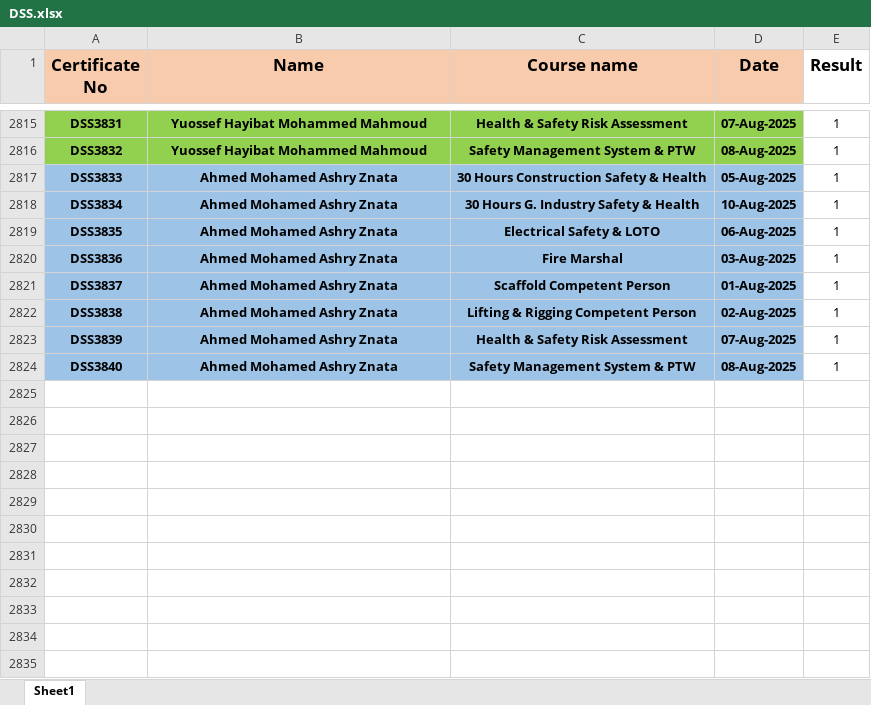
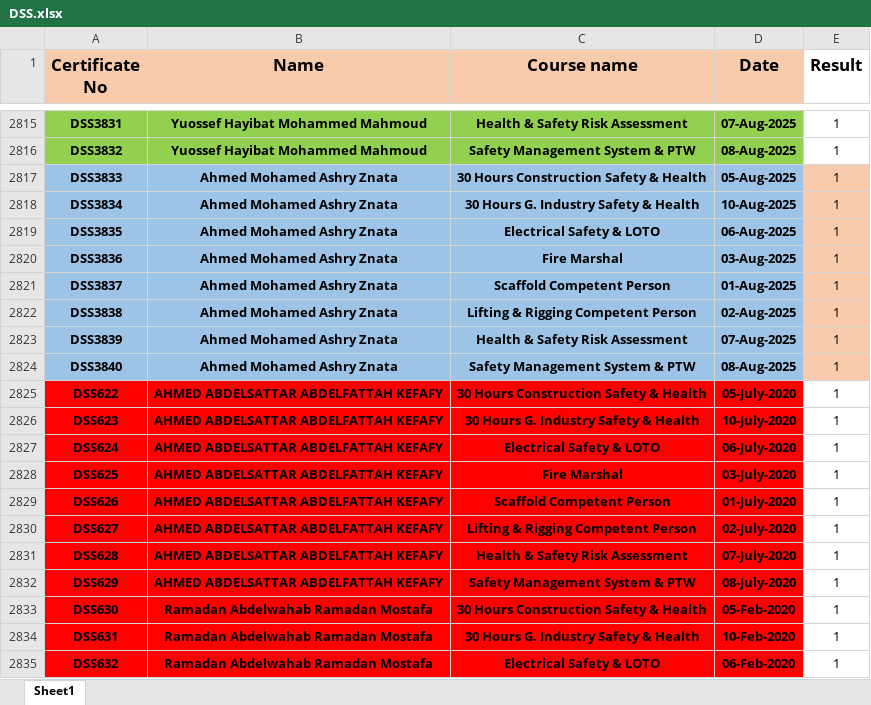
Before and after one commit to samym530-glitch/DSS_2025, an Excel workbook: DSS.xlsx, sheet Sheet1, drawn as a sheet; only a part is shown, gaps mark what is left out; values as stored, in another font and other column widths than the file's, no borders; the diff covers the shown part only; the diff names each change by its address in the sheet, - before the commit and + after, or states it on an @@ line.

Commit message:
Add files via upload

```diff
--- a/DSS.xlsx (sheet Sheet1)
+++ b/DSS.xlsx (sheet Sheet1)
-E2817:E2824 fill: none
+E2817:E2824 fill: #F8CBAD
+row 2825: DSS622 | AHMED ABDELSATTAR ABDELFATTAH KEFAFY | 30 Hours Construction Safety & Health | 05-July-2020 | 1
+row 2826: DSS623 | AHMED ABDELSATTAR ABDELFATTAH KEFAFY | 30 Hours G. Industry Safety & Health | 10-July-2020 | 1
+row 2827: DSS624 | AHMED ABDELSATTAR ABDELFATTAH KEFAFY | Electrical Safety & LOTO | 06-July-2020 | 1
+row 2828: DSS625 | AHMED ABDELSATTAR ABDELFATTAH KEFAFY | Fire Marshal | 03-July-2020 | 1
+row 2829: DSS626 | AHMED ABDELSATTAR ABDELFATTAH KEFAFY | Scaffold Competent Person | 01-July-2020 | 1
+row 2830: DSS627 | AHMED ABDELSATTAR ABDELFATTAH KEFAFY | Lifting & Rigging Competent Person | 02-July-2020 | 1
+row 2831: DSS628 | AHMED ABDELSATTAR ABDELFATTAH KEFAFY | Health & Safety Risk Assessment | 07-July-2020 | 1
+row 2832: DSS629 | AHMED ABDELSATTAR ABDELFATTAH KEFAFY | Safety Management System & PTW | 08-July-2020 | 1
+row 2833: DSS630 | Ramadan Abdelwahab Ramadan Mostafa | 30 Hours Construction Safety & Health | 05-Feb-2020 | 1
+row 2834: DSS631 | Ramadan Abdelwahab Ramadan Mostafa | 30 Hours G. Industry Safety & Health | 10-Feb-2020 | 1
+row 2835: DSS632 | Ramadan Abdelwahab Ramadan Mostafa | Electrical Safety & LOTO | 06-Feb-2020 | 1
```
Also changed, not shown: 14 added rows elsewhere in this sheet.
